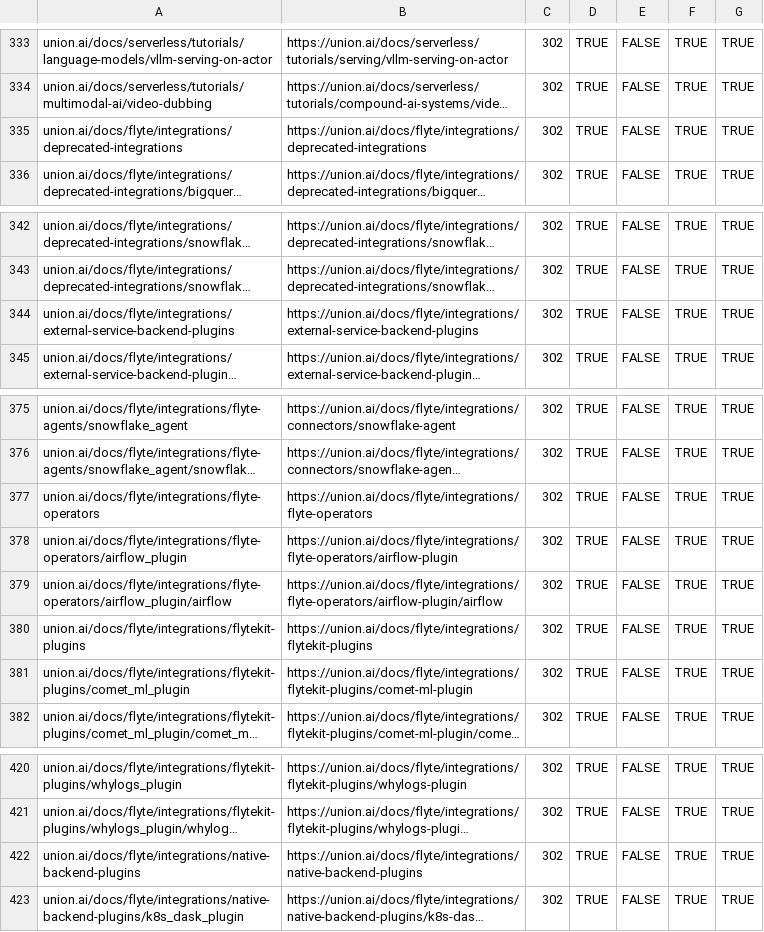
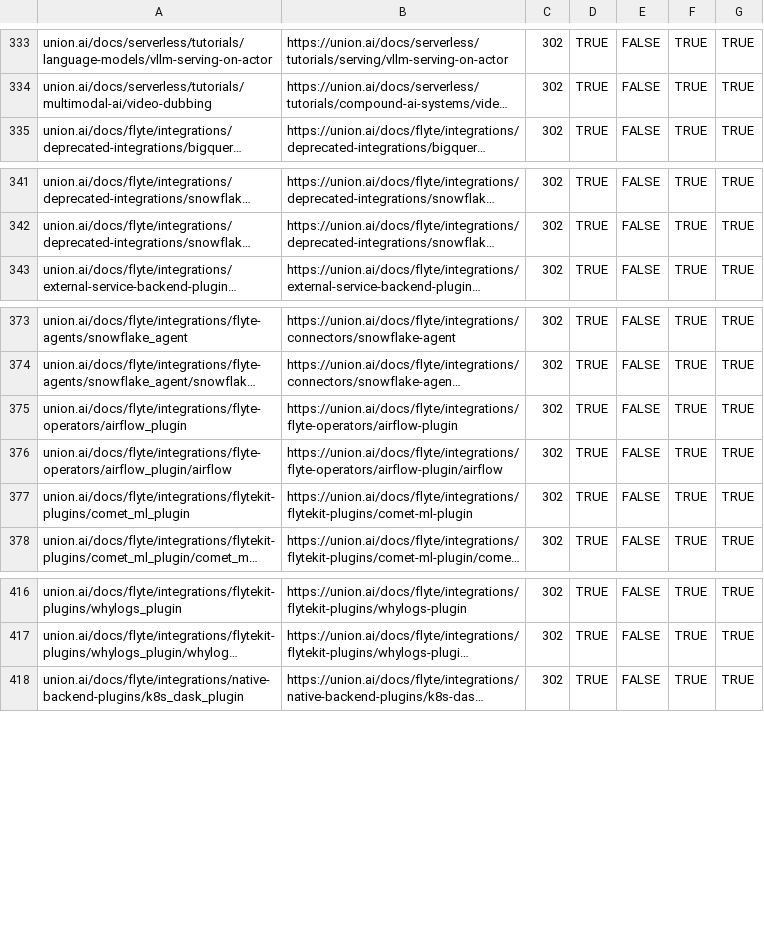
Before and after one commit to unionai/unionai-docs, a CSV file: redirects-ai-union-docs.csv, drawn as a sheet; only a part is shown, gaps mark what is left out; long unchanged cells end in …; the diff names each change by its address in the sheet, - before the commit and + after, or states it on an @@ line.

Commit message:
Adjust redirects

```diff
--- a/redirects-ai-union-docs.csv
+++ b/redirects-ai-union-docs.csv
-row 335: union.ai/docs/flyte/integrations/deprecated-integrations | https://union.ai/docs/flyte/integrations/deprecated-integrations | 302 | TRUE | FALSE | TRUE | TRUE
-row 344: union.ai/docs/flyte/integrations/external-service-backend-plugins | https://union.ai/docs/flyte/integrations/external-service-backend-plugins | 302 | TRUE | FALSE | TRUE | TRUE
-row 377: union.ai/docs/flyte/integrations/flyte-operators | https://union.ai/docs/flyte/integrations/flyte-operators | 302 | TRUE | FALSE | TRUE | TRUE
-row 380: union.ai/docs/flyte/integrations/flytekit-plugins | https://union.ai/docs/flyte/integrations/flytekit-plugins | 302 | TRUE | FALSE | TRUE | TRUE
-row 422: union.ai/docs/flyte/integrations/native-backend-plugins | https://union.ai/docs/flyte/integrations/native-backend-plugins | 302 | TRUE | FALSE | TRUE | TRUE
```
